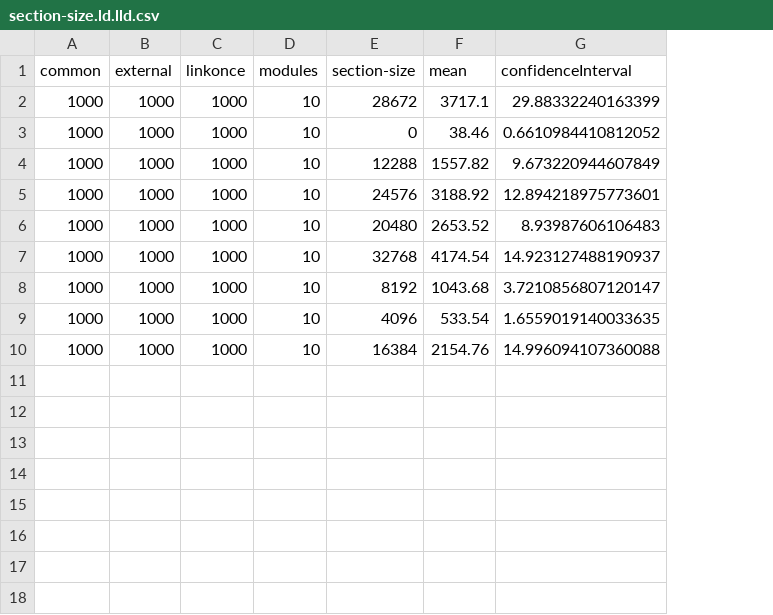
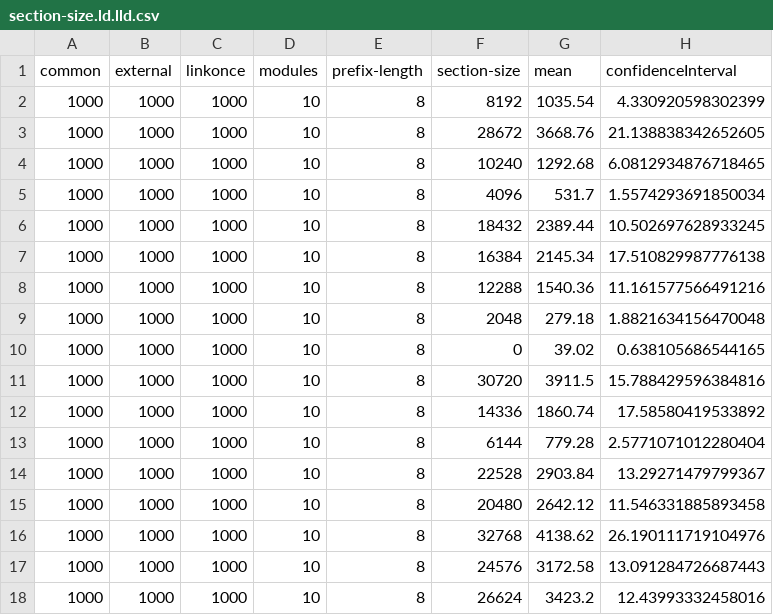
Before and after one commit to SNSystems/timey, a CSV file: results/section-size.ld.lld.csv, drawn as a sheet; removed rows and columns are numbered as before the commit, all else as after; the diff names each change by its address in the sheet, - before the commit and + after, or states it on an @@ line.

Commit message:
Add the prefix-length comparison.

```diff
--- a/results/section-size.ld.lld.csv
+++ b/results/section-size.ld.lld.csv
+column E (prefix-length), rows 3-4: 8 | 8; rows 8-9: 8 | 8; rows 15-18: all 8
+row 2: 1000 | 1000 | 1000 | 10 | 8 | 8192 | 1035.54 | 4.330920598302399
-G3 (mean): 3717.1
+G3 (mean): 3668.76
-H3 (confidenceInterval): 29.88332240163399
+H3 (confidenceInterval): 21.138838342652605
-F4 (section-size): 0
+F4 (section-size): 10240
-G4 (mean): 38.46
+G4 (mean): 1292.68
-H4 (confidenceInterval): 0.6610984410812052
+H4 (confidenceInterval): 6.0812934876718465
+row 5: 1000 | 1000 | 1000 | 10 | 8 | 4096 | 531.7 | 1.5574293691850034
+row 6: 1000 | 1000 | 1000 | 10 | 8 | 18432 | 2389.44 | 10.502697628933245
+row 7: 1000 | 1000 | 1000 | 10 | 8 | 16384 | 2145.34 | 17.510829987776138
-G8 (mean): 1557.82
+G8 (mean): 1540.36
-H8 (confidenceInterval): 9.673220944607849
+H8 (confidenceInterval): 11.161577566491216
-F9 (section-size): 24576
+F9 (section-size): 2048
-G9 (mean): 3188.92
+G9 (mean): 279.18
-H9 (confidenceInterval): 12.894218975773601
+H9 (confidenceInterval): 1.8821634156470048
+row 10: 1000 | 1000 | 1000 | 10 | 8 | 0 | 39.02 | 0.638105686544165
+row 11: 1000 | 1000 | 1000 | 10 | 8 | 30720 | 3911.5 | 15.788429596384816
+row 12: 1000 | 1000 | 1000 | 10 | 8 | 14336 | 1860.74 | 17.58580419533892
+row 13: 1000 | 1000 | 1000 | 10 | 8 | 6144 | 779.28 | 2.5771071012280404
+row 14: 1000 | 1000 | 1000 | 10 | 8 | 22528 | 2903.84 | 13.29271479799367
-G15 (mean): 2653.52
+G15 (mean): 2642.12
-H15 (confidenceInterval): 8.93987606106483
+H15 (confidenceInterval): 11.546331885893458
-G16 (mean): 4174.54
+G16 (mean): 4138.62
-H16 (confidenceInterval): 14.923127488190937
+H16 (confidenceInterval): 26.190111719104976
-F17 (section-size): 8192
+F17 (section-size): 24576
-G17 (mean): 1043.68
+G17 (mean): 3172.58
-H17 (confidenceInterval): 3.7210856807120147
+H17 (confidenceInterval): 13.091284726687443
-F18 (section-size): 4096
+F18 (section-size): 26624
-G18 (mean): 533.54
+G18 (mean): 3423.2
-H18 (confidenceInterval): 1.6559019140033635
+H18 (confidenceInterval): 12.43993332458016
-row 10: 1000 | 1000 | 1000 | 10 | 16384 | 2154.76 | 14.996094107360088
```
Also changed, not shown: results/common.ld.lld.csv, results/common.rld.csv, 20 other files.
